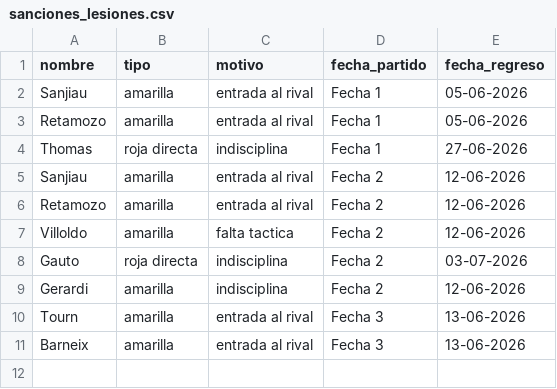
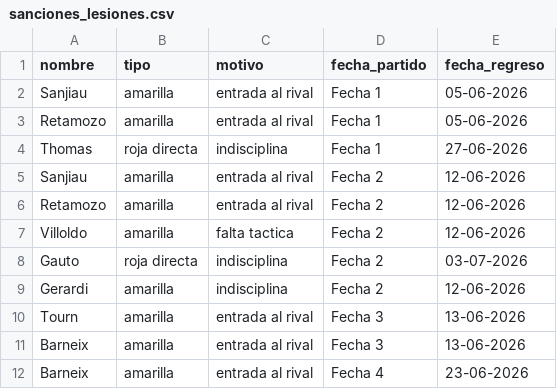
Before and after one commit to oyhenart/Estrella-Berisso-Analytics, a CSV file: code/data/sanciones_lesiones.csv, drawn as a sheet.

Commit message:
Add new entry for Barneix in sanciones_lesiones.csv

```diff
--- a/code/data/sanciones_lesiones.csv
+++ b/code/data/sanciones_lesiones.csv
@@ -11 +11,2 @@ Tourn,amarilla,entrada al rival,Fecha 3,13-06-2026
 Barneix,amarilla,entrada al rival,Fecha 3,13-06-2026
+Barneix,amarilla,entrada al rival,Fecha 4,23-06-2026
```
